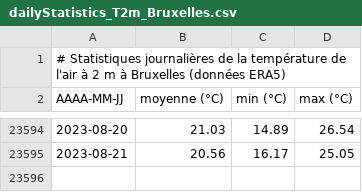
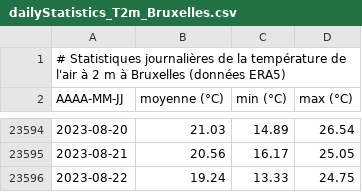
Before and after one commit to fmassonn/fmassonn.github.io, a CSV file: climate-indices/t2m/output/dailyStatistics_T2m_Bruxelles.csv, drawn as a sheet; only a part is shown, gaps mark what is left out; the diff names each change by its address in the sheet, - before the commit and + after, or states it on an @@ line.

Commit message:
Daily update

```diff
--- a/climate-indices/t2m/output/dailyStatistics_T2m_Bruxelles.csv
+++ b/climate-indices/t2m/output/dailyStatistics_T2m_Bruxelles.csv
+row 23596: 2023-08-22 | 19.24 | 13.33 | 24.75
```
Also changed, not shown: climate-indices/t2m/output/dailyStatistics_T2m_Sigy-le-Châtel.csv, 4 other files.
